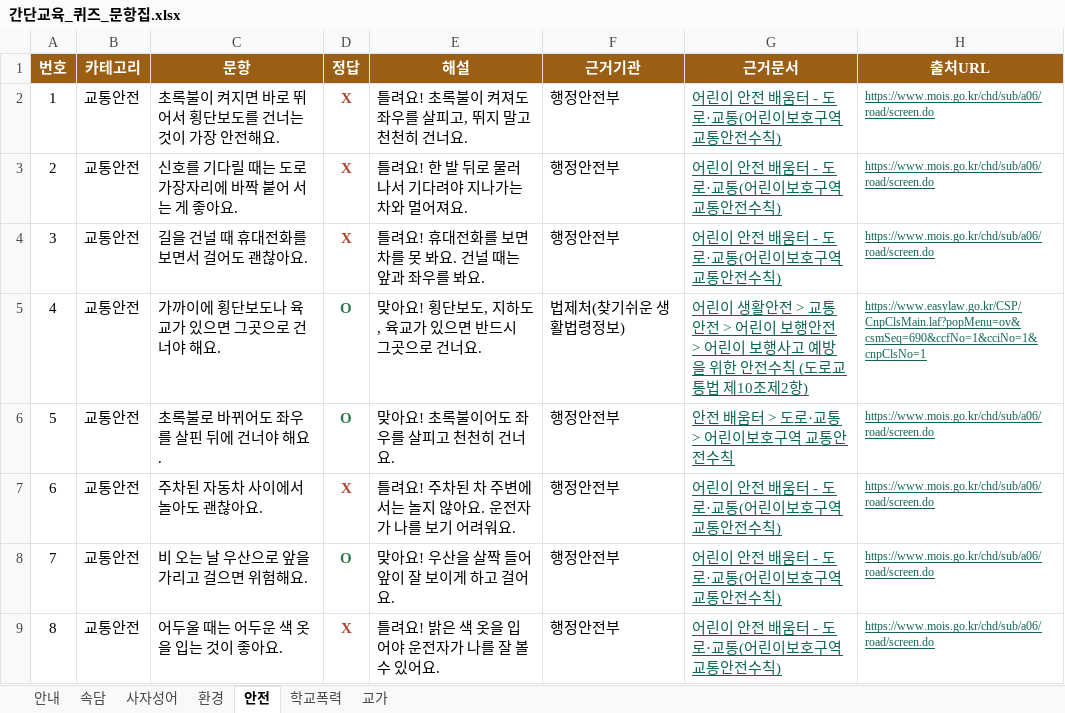
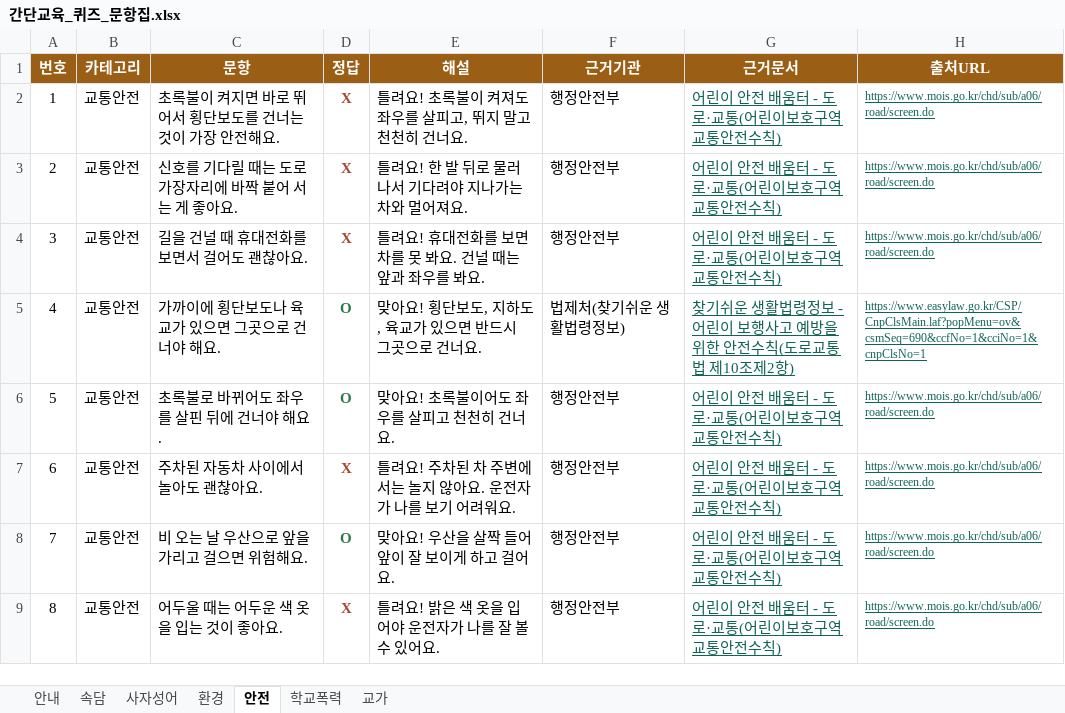
Before and after one commit to sunyou1993-netizen/classroom-toolkit, an Excel workbook: quiz/간단교육_퀴즈_문항집.xlsx, sheet 안전, drawn as a sheet; only a part is shown; values as stored, in another font and other column widths than the file's, no borders; charts and pictures not drawn; the diff names each change by its address in the sheet, - before the commit and + after, or states it on an @@ line.

```diff
--- a/quiz/간단교육_퀴즈_문항집.xlsx (sheet 안전)
+++ b/quiz/간단교육_퀴즈_문항집.xlsx (sheet 안전)
-G5 (근거문서): 어린이 생활안전 > 교통안전 > 어린이 보행안전 > 어린이 보행사고 예방을 위한 안전수칙 (도로교…
+G5 (근거문서): 찾기쉬운 생활법령정보 - 어린이 보행사고 예방을 위한 안전수칙(도로교…
-G6 (근거문서): 안전 배움터 > 도로·교통 > 어린이보호구역 교통안전수칙
+G6 (근거문서): 어린이 안전 배움터 - 도로·교통(어린이보호구역 교통안전수칙)
```
Also changed, not shown: 8 other files.
